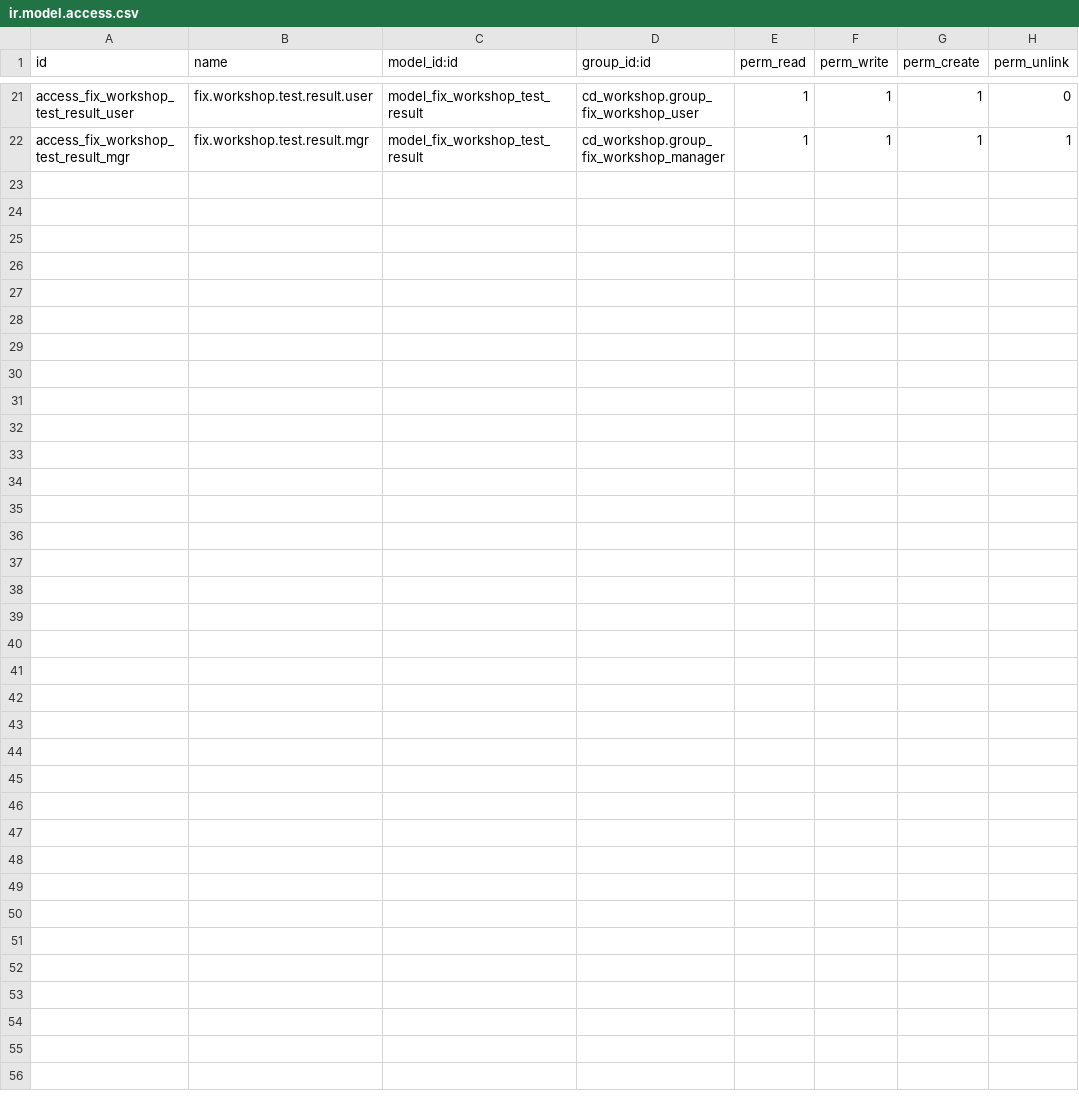
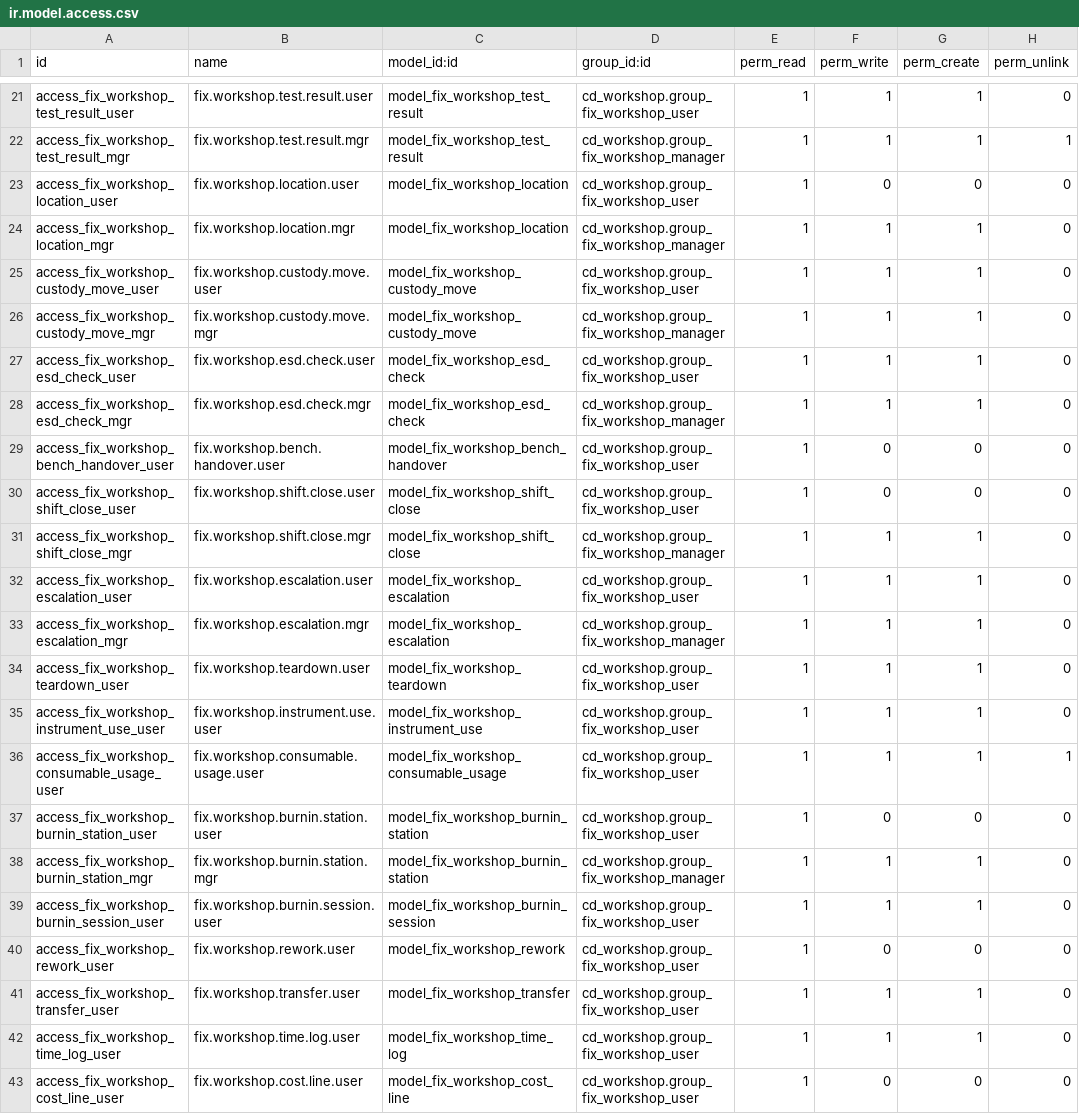
Before and after one commit to maz279/1000fix_new_erp_system, a CSV file: 1000_fix_codebase/addons/domain/a_service_delivery/cd_workshop/security/ir.model.access.csv, drawn as a sheet; only a part is shown, gaps mark what is left out; the diff names each change by its address in the sheet, - before the commit and + after, or states it on an @@ line.

```diff
--- a/1000_fix_codebase/addons/domain/a_service_delivery/cd_workshop/security/ir.model.access.csv
+++ b/1000_fix_codebase/addons/domain/a_service_delivery/cd_workshop/security/ir.model.access.csv
+row 23: access_fix_workshop_location_user | fix.workshop.location.user | model_fix_workshop_location | cd_workshop.group_fix_workshop_user | 1 | 0 | 0 | 0
+row 24: access_fix_workshop_location_mgr | fix.workshop.location.mgr | model_fix_workshop_location | cd_workshop.group_fix_workshop_manager | 1 | 1 | 1 | 0
+row 25: access_fix_workshop_custody_move_user | fix.workshop.custody.move.user | model_fix_workshop_custody_move | cd_workshop.group_fix_workshop_user | 1 | 1 | 1 | 0
+row 26: access_fix_workshop_custody_move_mgr | fix.workshop.custody.move.mgr | model_fix_workshop_custody_move | cd_workshop.group_fix_workshop_manager | 1 | 1 | 1 | 0
+row 27: access_fix_workshop_esd_check_user | fix.workshop.esd.check.user | model_fix_workshop_esd_check | cd_workshop.group_fix_workshop_user | 1 | 1 | 1 | 0
+row 28: access_fix_workshop_esd_check_mgr | fix.workshop.esd.check.mgr | model_fix_workshop_esd_check | cd_workshop.group_fix_workshop_manager | 1 | 1 | 1 | 0
+row 29: access_fix_workshop_bench_handover_user | fix.workshop.bench.handover.user | model_fix_workshop_bench_handover | cd_workshop.group_fix_workshop_user | 1 | 0 | 0 | 0
+row 30: access_fix_workshop_shift_close_user | fix.workshop.shift.close.user | model_fix_workshop_shift_close | cd_workshop.group_fix_workshop_user | 1 | 0 | 0 | 0
+row 31: access_fix_workshop_shift_close_mgr | fix.workshop.shift.close.mgr | model_fix_workshop_shift_close | cd_workshop.group_fix_workshop_manager | 1 | 1 | 1 | 0
+row 32: access_fix_workshop_escalation_user | fix.workshop.escalation.user | model_fix_workshop_escalation | cd_workshop.group_fix_workshop_user | 1 | 1 | 1 | 0
+row 33: access_fix_workshop_escalation_mgr | fix.workshop.escalation.mgr | model_fix_workshop_escalation | cd_workshop.group_fix_workshop_manager | 1 | 1 | 1 | 0
+row 34: access_fix_workshop_teardown_user | fix.workshop.teardown.user | model_fix_workshop_teardown | cd_workshop.group_fix_workshop_user | 1 | 1 | 1 | 0
+row 35: access_fix_workshop_instrument_use_user | fix.workshop.instrument.use.user | model_fix_workshop_instrument_use | cd_workshop.group_fix_workshop_user | 1 | 1 | 1 | 0
+row 36: access_fix_workshop_consumable_usage_user | fix.workshop.consumable.usage.user | model_fix_workshop_consumable_usage | cd_workshop.group_fix_workshop_user | 1 | 1 | 1 | 1
+row 37: access_fix_workshop_burnin_station_user | fix.workshop.burnin.station.user | model_fix_workshop_burnin_station | cd_workshop.group_fix_workshop_user | 1 | 0 | 0 | 0
+row 38: access_fix_workshop_burnin_station_mgr | fix.workshop.burnin.station.mgr | model_fix_workshop_burnin_station | cd_workshop.group_fix_workshop_manager | 1 | 1 | 1 | 0
+row 39: access_fix_workshop_burnin_session_user | fix.workshop.burnin.session.user | model_fix_workshop_burnin_session | cd_workshop.group_fix_workshop_user | 1 | 1 | 1 | 0
+row 40: access_fix_workshop_rework_user | fix.workshop.rework.user | model_fix_workshop_rework | cd_workshop.group_fix_workshop_user | 1 | 0 | 0 | 0
+row 41: access_fix_workshop_transfer_user | fix.workshop.transfer.user | model_fix_workshop_transfer | cd_workshop.group_fix_workshop_user | 1 | 1 | 1 | 0
+row 42: access_fix_workshop_time_log_user | fix.workshop.time.log.user | model_fix_workshop_time_log | cd_workshop.group_fix_workshop_user | 1 | 1 | 1 | 0
+row 43: access_fix_workshop_cost_line_user | fix.workshop.cost.line.user | model_fix_workshop_cost_line | cd_workshop.group_fix_workshop_user | 1 | 0 | 0 | 0
```
Also changed, not shown: 11 other files.
